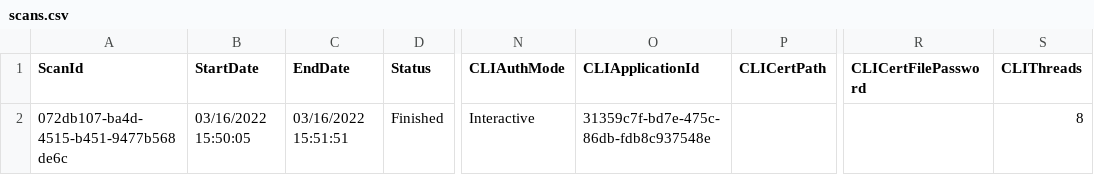
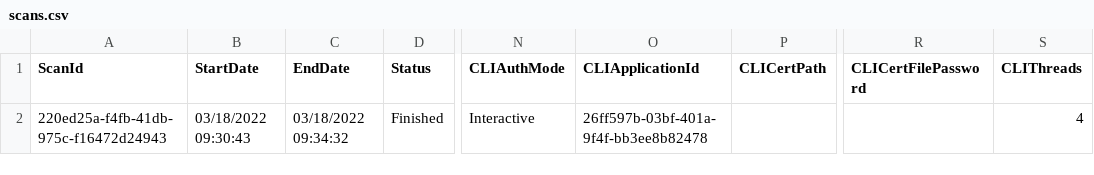
Before and after one commit to pnp/pnpassessment, a CSV file: src/PnP.Scanning/Reports/Workflow/scans.csv, drawn as a sheet; only a part is shown, gaps mark what is left out; the diff names each change by its address in the sheet, - before the commit and + after, or states it on an @@ line.

```diff
--- a/src/PnP.Scanning/Reports/Workflow/scans.csv
+++ b/src/PnP.Scanning/Reports/Workflow/scans.csv
-A2 (ScanId): 072db107-ba4d-4515-b451-9477b568de6c
+A2 (ScanId): 220ed25a-f4fb-41db-975c-f16472d24943
-B2 (StartDate): 03/16/2022 15:50:05
+B2 (StartDate): 03/18/2022 09:30:43
-C2 (EndDate): 03/16/2022 15:51:51
+C2 (EndDate): 03/18/2022 09:34:32
-O2 (CLIApplicationId): 31359c7f-bd7e-475c-86db-fdb8c937548e
+O2 (CLIApplicationId): 26ff597b-03bf-401a-9f4f-bb3ee8b82478
-S2 (CLIThreads): 8
+S2 (CLIThreads): 4
```
Also changed, not shown: src/PnP.Scanning/Reports/Workflow/history.csv, src/PnP.Scanning/Reports/Workflow/webs.csv, 13 other files.
